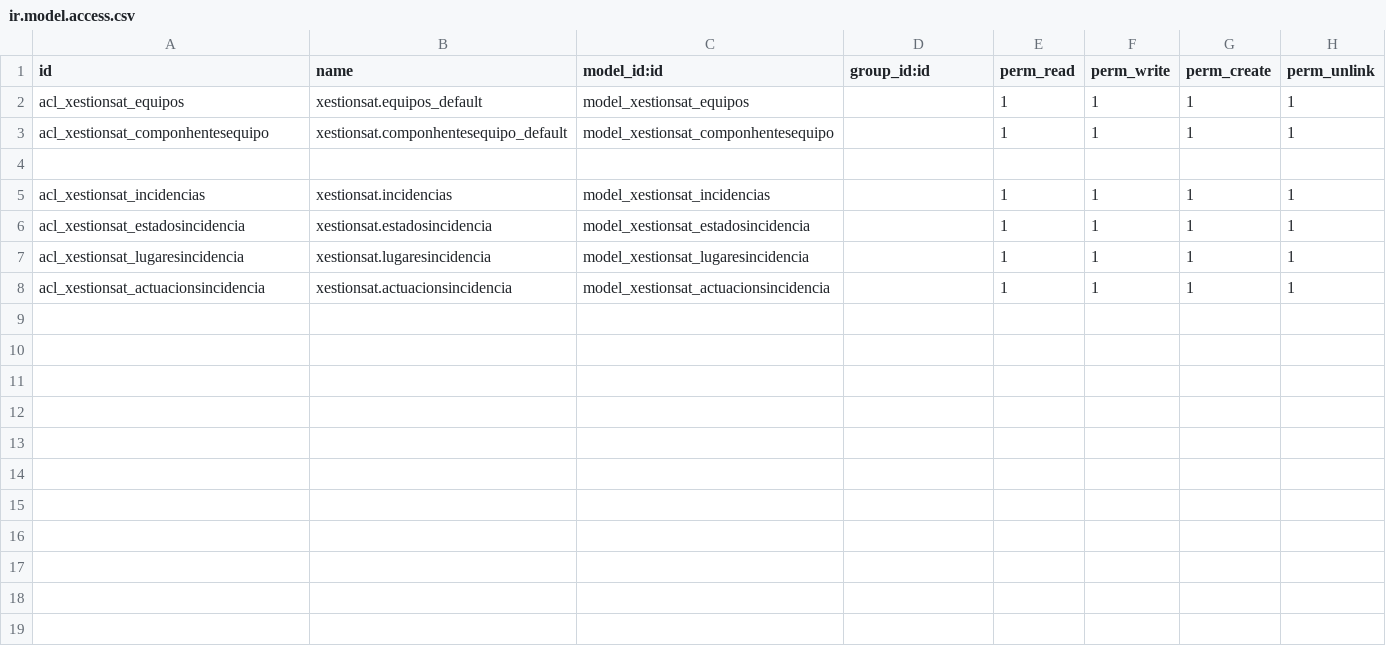
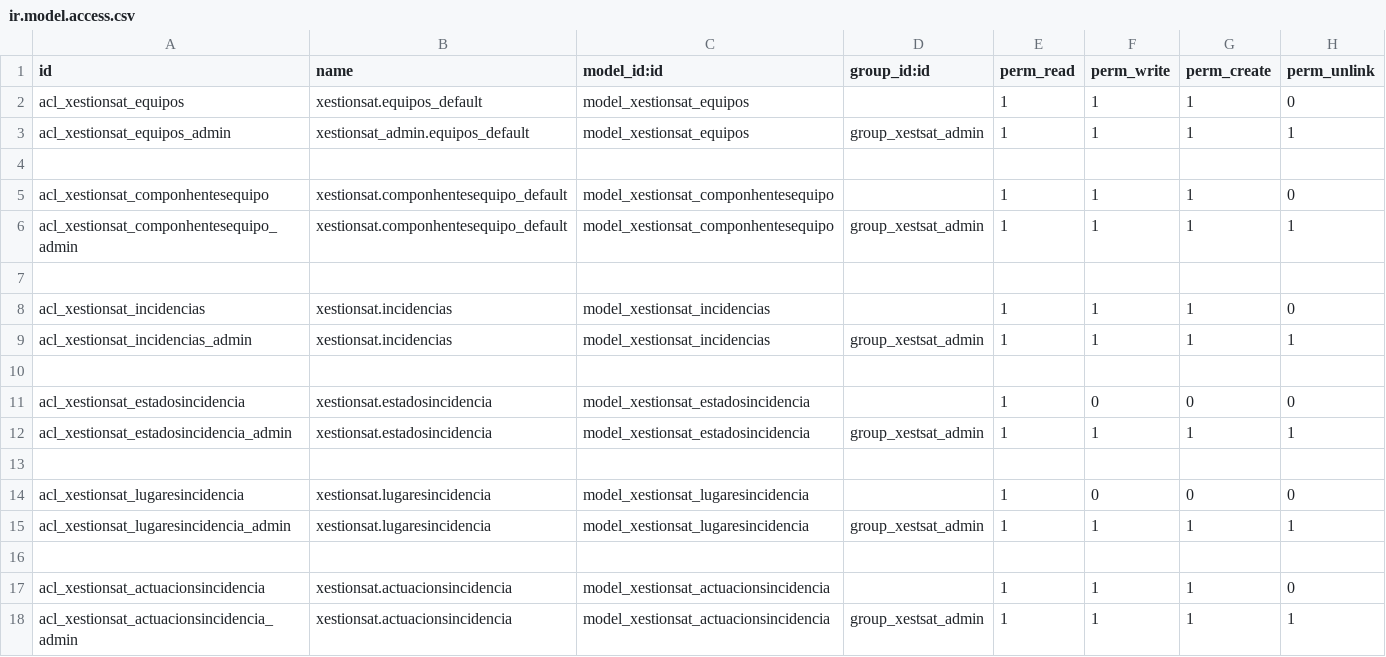
Before and after one commit to archivados/a18franciscogc, a CSV file: xestion_sat/security/ir.model.access.csv, drawn as a sheet.

```diff
--- a/xestion_sat/security/ir.model.access.csv
+++ b/xestion_sat/security/ir.model.access.csv
@@ -1,8 +1,18 @@
 id,name,model_id:id,group_id:id,perm_read,perm_write,perm_create,perm_unlink
-acl_xestionsat_equipos,xestionsat.equipos_default,model_xestionsat_equipos,,1,1,1,1
-acl_xestionsat_componhentesequipo,xestionsat.componhentesequipo_default,model_xestionsat_componhentesequipo,,1,1,1,1
+acl_xestionsat_equipos,xestionsat.equipos_default,model_xestionsat_equipos,,1,1,1,0
+acl_xestionsat_equipos_admin,xestionsat_admin.equipos_default,model_xestionsat_equipos,group_xestsat_admin,1,1,1,1
 
-acl_xestionsat_incidencias,xestionsat.incidencias,model_xestionsat_incidencias,,1,1,1,1
-acl_xestionsat_estadosincidencia,xestionsat.estadosincidencia,model_xestionsat_estadosincidencia,,1,1,1,1
-acl_xestionsat_lugaresincidencia,xestionsat.lugaresincidencia,model_xestionsat_lugaresincidencia,,1,1,1,1
-acl_xestionsat_actuacionsincidencia,xestionsat.actuacionsincidencia,model_xestionsat_actuacionsincidencia,,1,1,1,1
+acl_xestionsat_componhentesequipo,xestionsat.componhentesequipo_default,model_xestionsat_componhentesequipo,,1,1,1,0
+acl_xestionsat_componhentesequipo_admin,xestionsat.componhentesequipo_default,model_xestionsat_componhentesequipo,group_xestsat_admin,1,1,1,1
+
+acl_xestionsat_incidencias,xestionsat.incidencias,model_xestionsat_incidencias,,1,1,1,0
+acl_xestionsat_incidencias_admin,xestionsat.incidencias,model_xestionsat_incidencias,group_xestsat_admin,1,1,1,1
+
+acl_xestionsat_estadosincidencia,xestionsat.estadosincidencia,model_xestionsat_estadosincidencia,,1,0,0,0
+acl_xestionsat_estadosincidencia_admin,xestionsat.estadosincidencia,model_xestionsat_estadosincidencia,group_xestsat_admin,1,1,1,1
+
+acl_xestionsat_lugaresincidencia,xestionsat.lugaresincidencia,model_xestionsat_lugaresincidencia,,1,0,0,0
+acl_xestionsat_lugaresincidencia_admin,xestionsat.lugaresincidencia,model_xestionsat_lugaresincidencia,group_xestsat_admin,1,1,1,1
+
+acl_xestionsat_actuacionsincidencia,xestionsat.actuacionsincidencia,model_xestionsat_actuacionsincidencia,,1,1,1,0
+acl_xestionsat_actuacionsincidencia_admin,xestionsat.actuacionsincidencia,model_xestionsat_actuacionsincidencia,group_xestsat_admin,1,1,1,1
```
Also changed, not shown: 8 other files.
